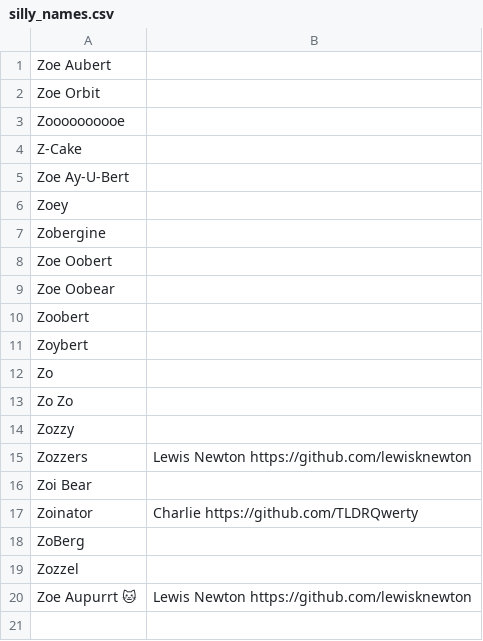
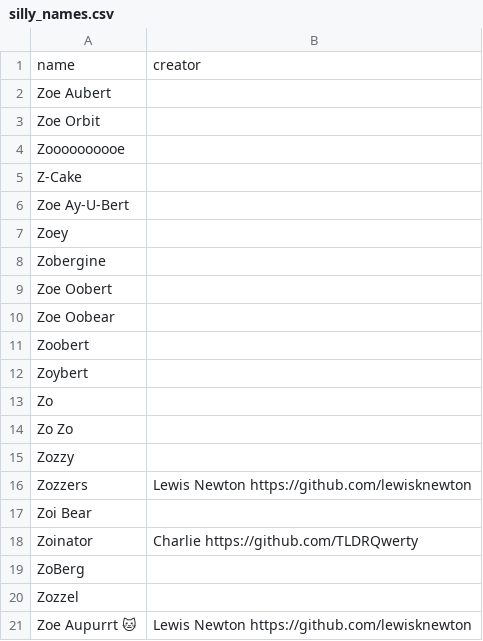
Before and after one commit to GeekyAubergine/zoeaubert.me, a CSV file: content/silly_names.csv, drawn as a sheet; the diff names each change by its address in the sheet, - before the commit and + after, or states it on an @@ line.

```diff
--- a/content/silly_names.csv
+++ b/content/silly_names.csv
+row 1: name | creator
```
Also changed, not shown: 47 other files.
